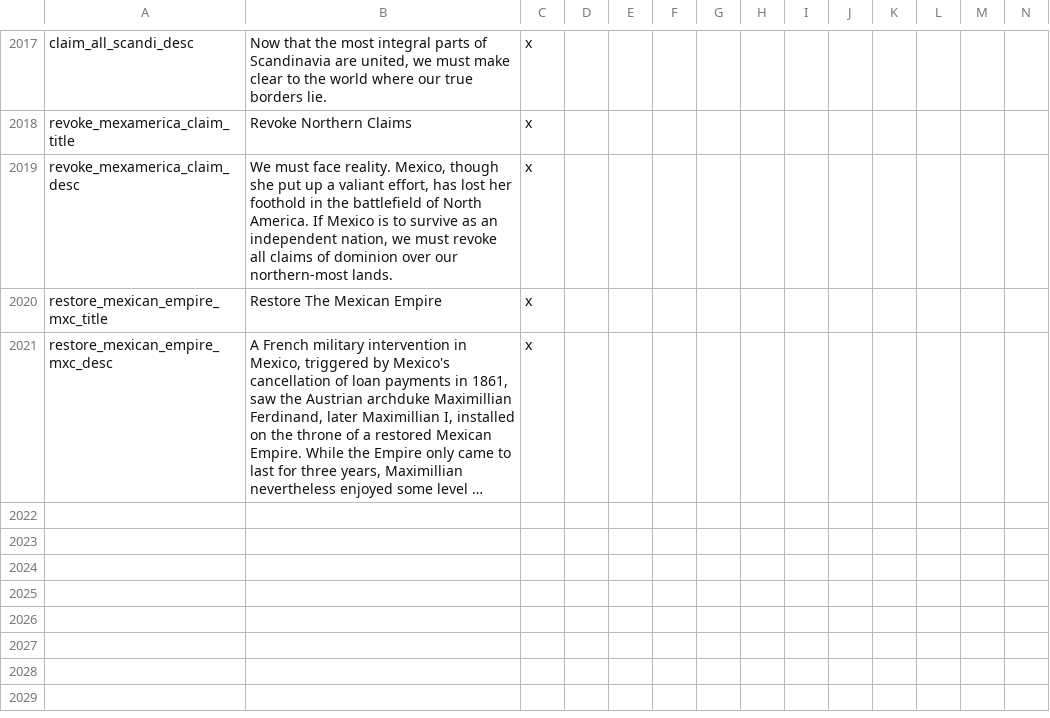
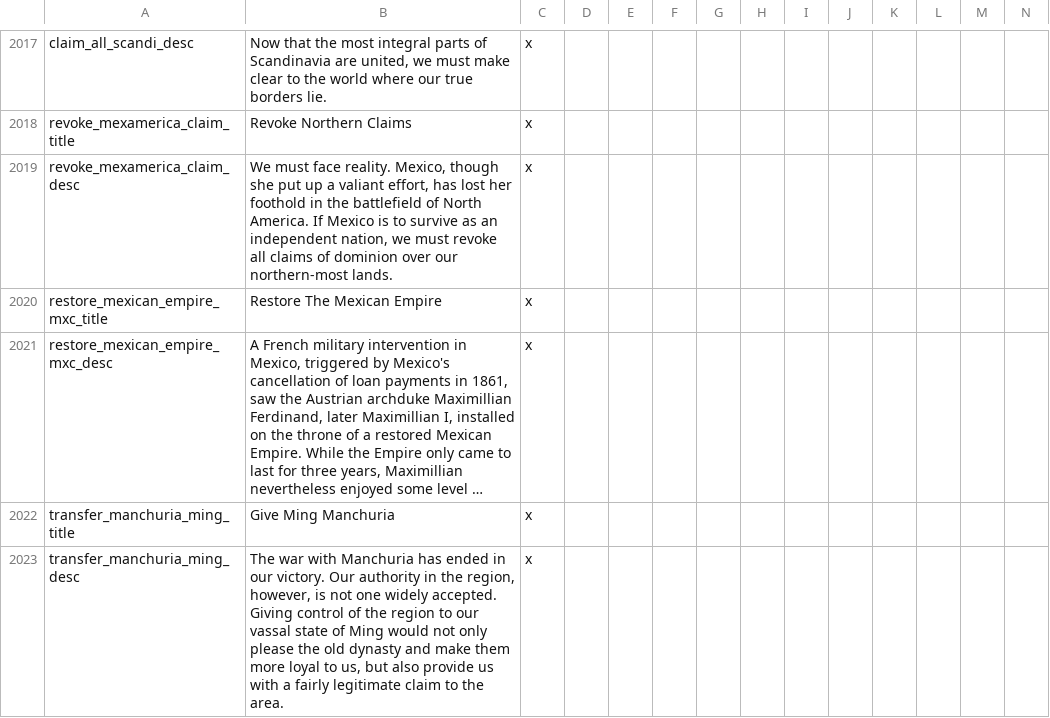
Before and after one commit to LilTanken/LegacyOfHispaniaMain, a CSV file: LegacyOfHispania/localisation/00_HPM_decisions.csv, drawn as a sheet; only a part is shown, gaps mark what is left out; long unchanged cells end in …; the diff names each change by its address in the sheet, - before the commit and + after, or states it on an @@ line.

```diff
--- a/LegacyOfHispania/localisation/00_HPM_decisions.csv
+++ b/LegacyOfHispania/localisation/00_HPM_decisions.csv
+row 2022: transfer_manchuria_ming_title | Give Ming Manchuria | x
+row 2023: transfer_manchuria_ming_desc | The war with Manchuria has ended in our victory. Our authority in the region, however, is not one widely accepted. Giving control of the region to our vassal state of Ming would not only please the old dynasty and make them more loyal to us, but also provide us with a fairly legitimate claim to the area. | x
```
Also changed, not shown: LegacyOfHispania/localisation/00_HPM_countries.csv, LegacyOfHispania/localisation/0_Cultures.csv, 36 other files.
